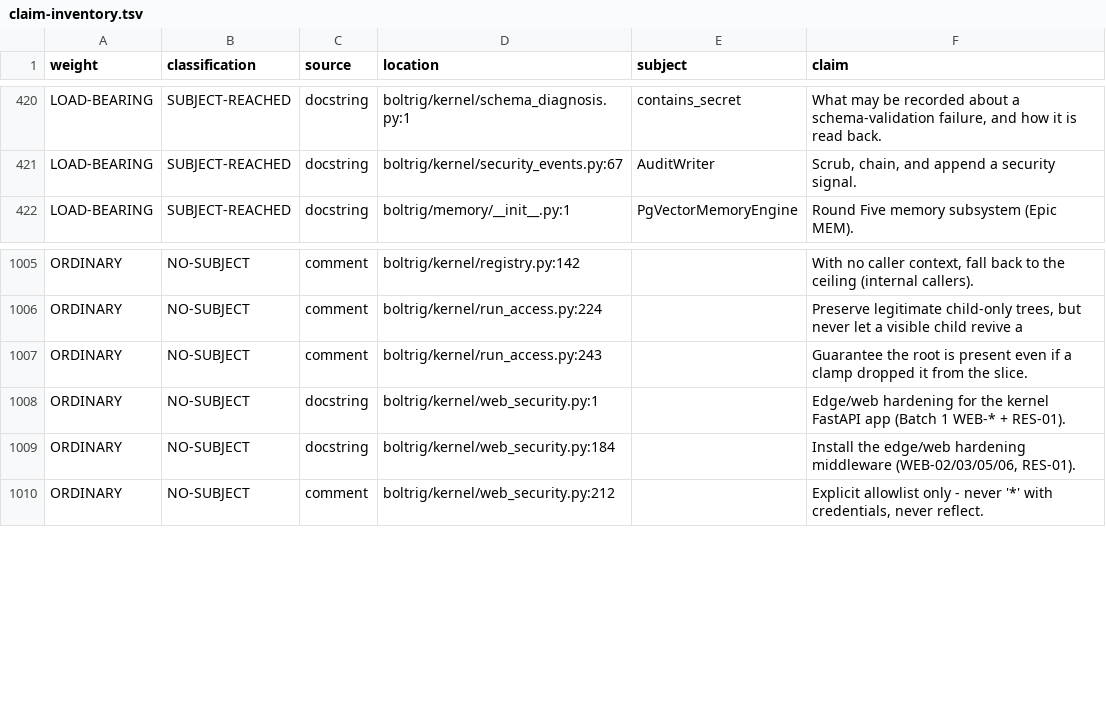
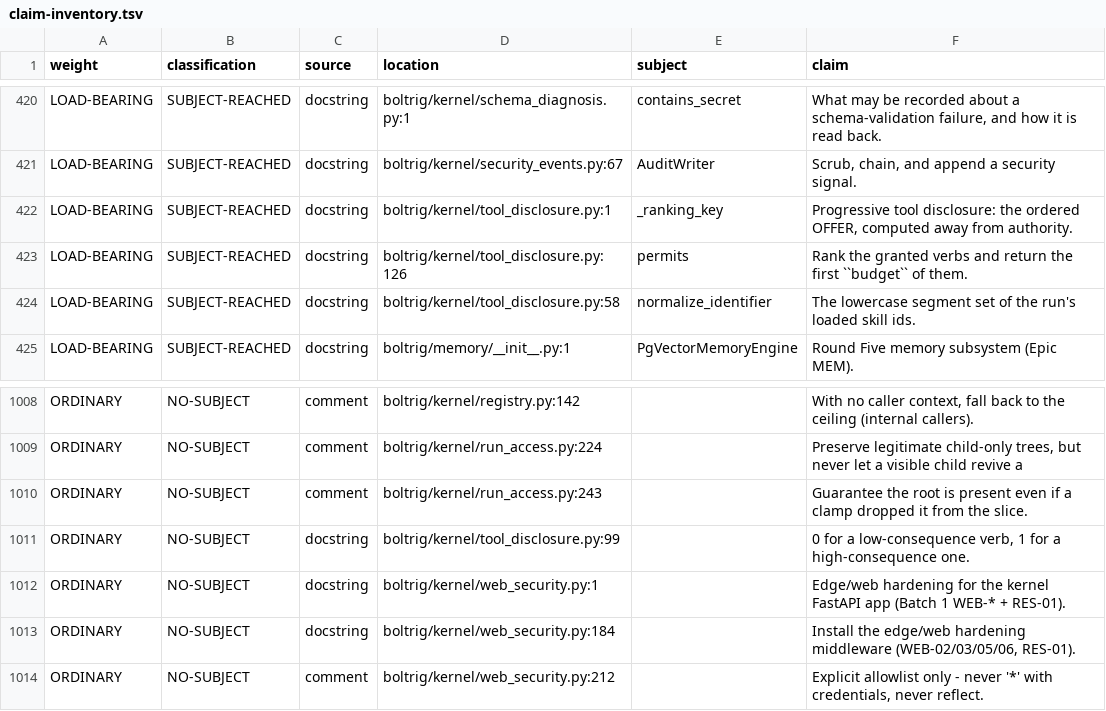
Before and after one commit to wlilley93/boltrig, a TSV file: docs/claim-inventory.tsv, drawn as a sheet; only a part is shown, gaps mark what is left out; the diff names each change by its address in the sheet, - before the commit and + after, or states it on an @@ line.

```diff
--- a/docs/claim-inventory.tsv
+++ b/docs/claim-inventory.tsv
+row 422: LOAD-BEARING | SUBJECT-REACHED | docstring | boltrig/kernel/tool_disclosure.py:1 | _ranking_key | Progressive tool disclosure: the ordered OFFER, computed away from authority.
+row 423: LOAD-BEARING | SUBJECT-REACHED | docstring | boltrig/kernel/tool_disclosure.py:126 | permits | Rank the granted verbs and return the first ``budget`` of them.
+row 424: LOAD-BEARING | SUBJECT-REACHED | docstring | boltrig/kernel/tool_disclosure.py:58 | normalize_identifier | The lowercase segment set of the run's loaded skill ids.
+row 1011: ORDINARY | NO-SUBJECT | docstring | boltrig/kernel/tool_disclosure.py:99 |  | 0 for a low-consequence verb, 1 for a high-consequence one.
```
